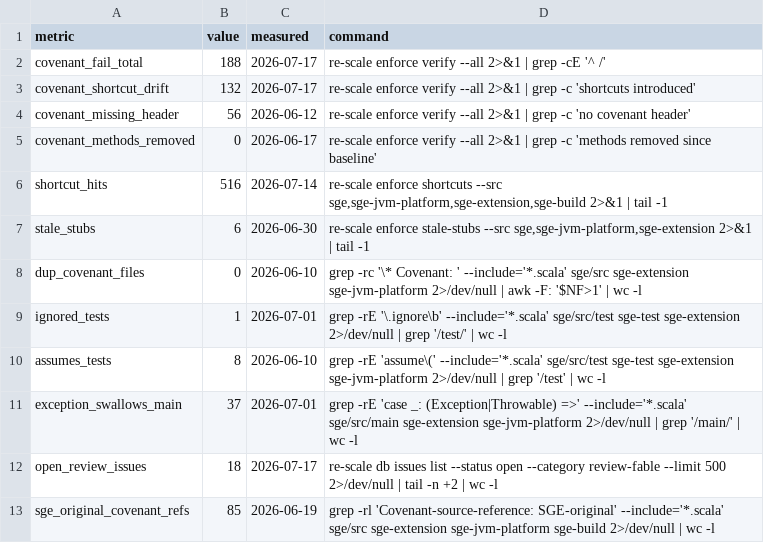
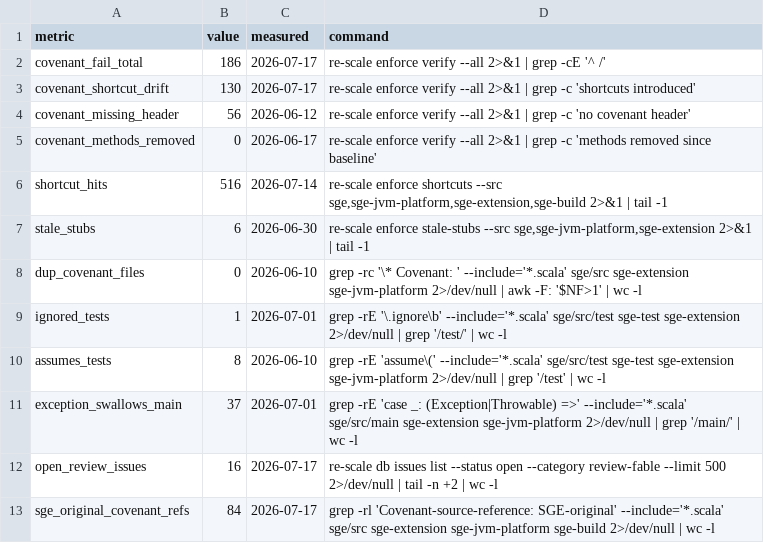
Before and after one commit to kubuszok/sge, a TSV file: .rescale/data/remediation-baseline.tsv, drawn as a sheet.

Commit message:
campaign: ratchet baselines down post wave-E (covenant_fail 188->186, drift 132->130, open_review_fable 18->16, sge_original 85->84)

```diff
--- a/.rescale/data/remediation-baseline.tsv
+++ b/.rescale/data/remediation-baseline.tsv
@@ -1,4 +1,4 @@
 metric	value	measured	command
-covenant_fail_total	188	2026-07-17	re-scale enforce verify --all 2>&1 | grep -cE '^  /'
-covenant_shortcut_drift	132	2026-07-17	re-scale enforce verify --all 2>&1 | grep -c 'shortcuts introduced'
+covenant_fail_total	186	2026-07-17	re-scale enforce verify --all 2>&1 | grep -cE '^  /'
+covenant_shortcut_drift	130	2026-07-17	re-scale enforce verify --all 2>&1 | grep -c 'shortcuts introduced'
 covenant_missing_header	56	2026-06-12	re-scale enforce verify --all 2>&1 | grep -c 'no covenant header'
@@ -11,3 +11,3 @@ assumes_tests	8	2026-06-10	grep -rE 'assume\(' --include='*.scala' sge/src/test
 exception_swallows_main	37	2026-07-01	grep -rE 'case _: (Exception|Throwable) =>' --include='*.scala' sge/src/main sge-extension sge-jvm-platform 2>/dev/null | grep '/main/' | wc -l
-open_review_issues	18	2026-07-17	re-scale db issues list --status open --category review-fable --limit 500 2>/dev/null | tail -n +2 | wc -l
-sge_original_covenant_refs	85	2026-06-19	grep -rl 'Covenant-source-reference: SGE-original' --include='*.scala' sge/src sge-extension sge-jvm-platform sge-build 2>/dev/null | wc -l
+open_review_issues	16	2026-07-17	re-scale db issues list --status open --category review-fable --limit 500 2>/dev/null | tail -n +2 | wc -l
+sge_original_covenant_refs	84	2026-07-17	grep -rl 'Covenant-source-reference: SGE-original' --include='*.scala' sge/src sge-extension sge-jvm-platform sge-build 2>/dev/null | wc -l
```
